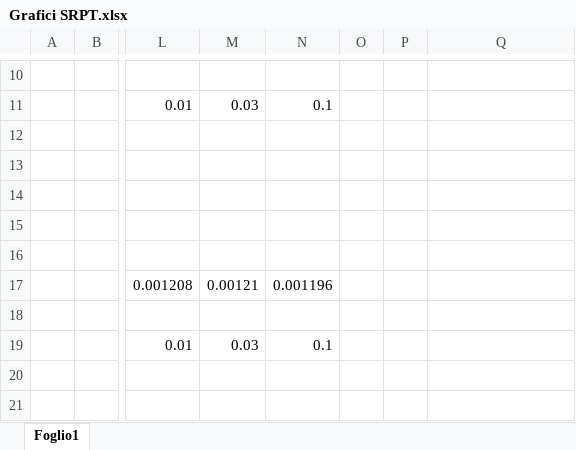
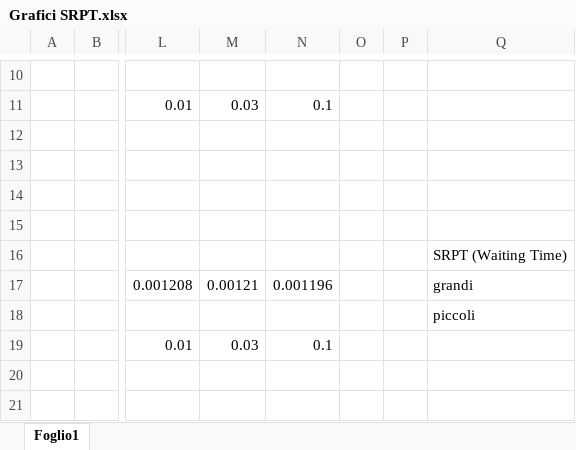
Before and after one commit to AlessioDelConte/Forest, an Excel workbook: relazioni/Grafici SRPT.xlsx, sheet Foglio1, drawn as a sheet; only a part is shown, gaps mark what is left out; values as stored, in another font and other column widths than the file's, no borders; charts and pictures not drawn; the diff names each change by its address in the sheet, - before the commit and + after, or states it on an @@ line.

```diff
--- a/relazioni/Grafici SRPT.xlsx (sheet Foglio1)
+++ b/relazioni/Grafici SRPT.xlsx (sheet Foglio1)
-Q16: (empty)
+Q16: SRPT (Waiting Time)
-Q17: (empty)
+Q17: grandi
-Q18: (empty)
+Q18: piccoli
```
Also changed, not shown: charts or pictures, 3 other files.
